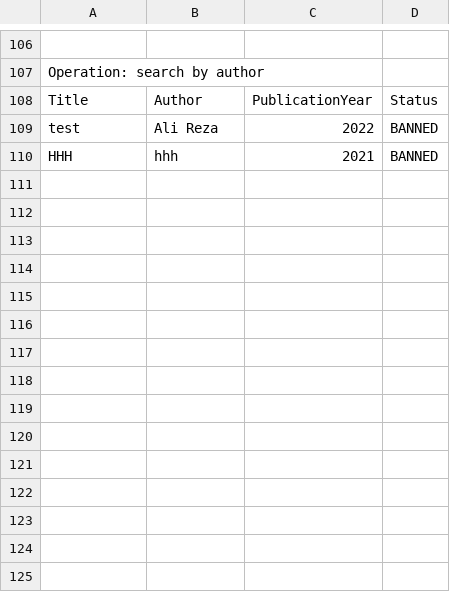
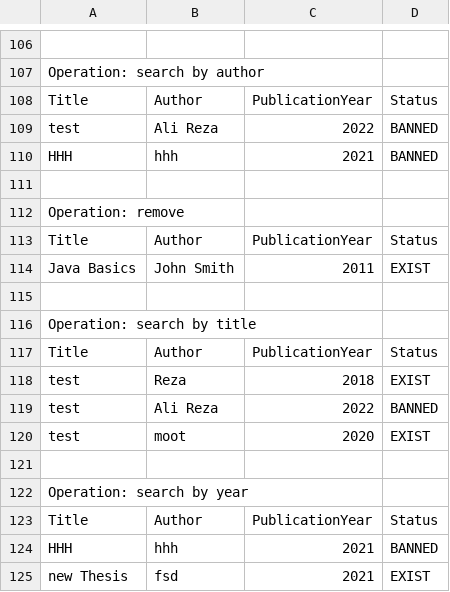
Before and after one commit to Mamadf/Java-Learning-Phase2, a CSV file: Log.csv, drawn as a sheet; only a part is shown, gaps mark what is left out; the diff names each change by its address in the sheet, - before the commit and + after, or states it on an @@ line.

```diff
--- a/Log.csv
+++ b/Log.csv
+row 111: (empty)
+row 112: Operation: remove
+row 113: Title | Author | PublicationYear | Status
+row 114: Java Basics | John Smith | 2011 | EXIST
+row 115: (empty)
+row 116: Operation: search by title
+row 117: Title | Author | PublicationYear | Status
+row 118: test | Reza | 2018 | EXIST
+row 119: test | Ali Reza | 2022 | BANNED
+row 120: test | moot | 2020 | EXIST
+row 121: (empty)
+row 122: Operation: search by year
+row 123: Title | Author | PublicationYear | Status
+row 124: HHH | hhh | 2021 | BANNED
+row 125: new Thesis | fsd | 2021 | EXIST
```
Also changed, not shown: 8 other files.
